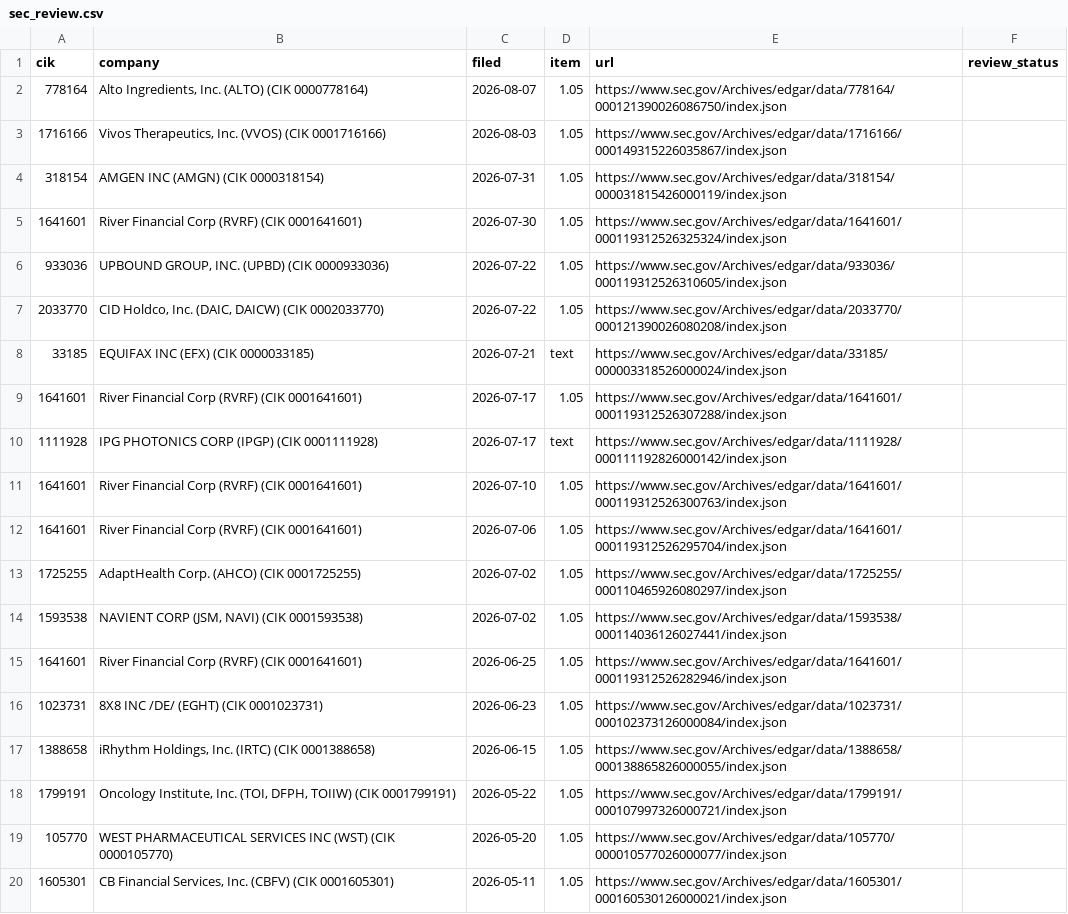
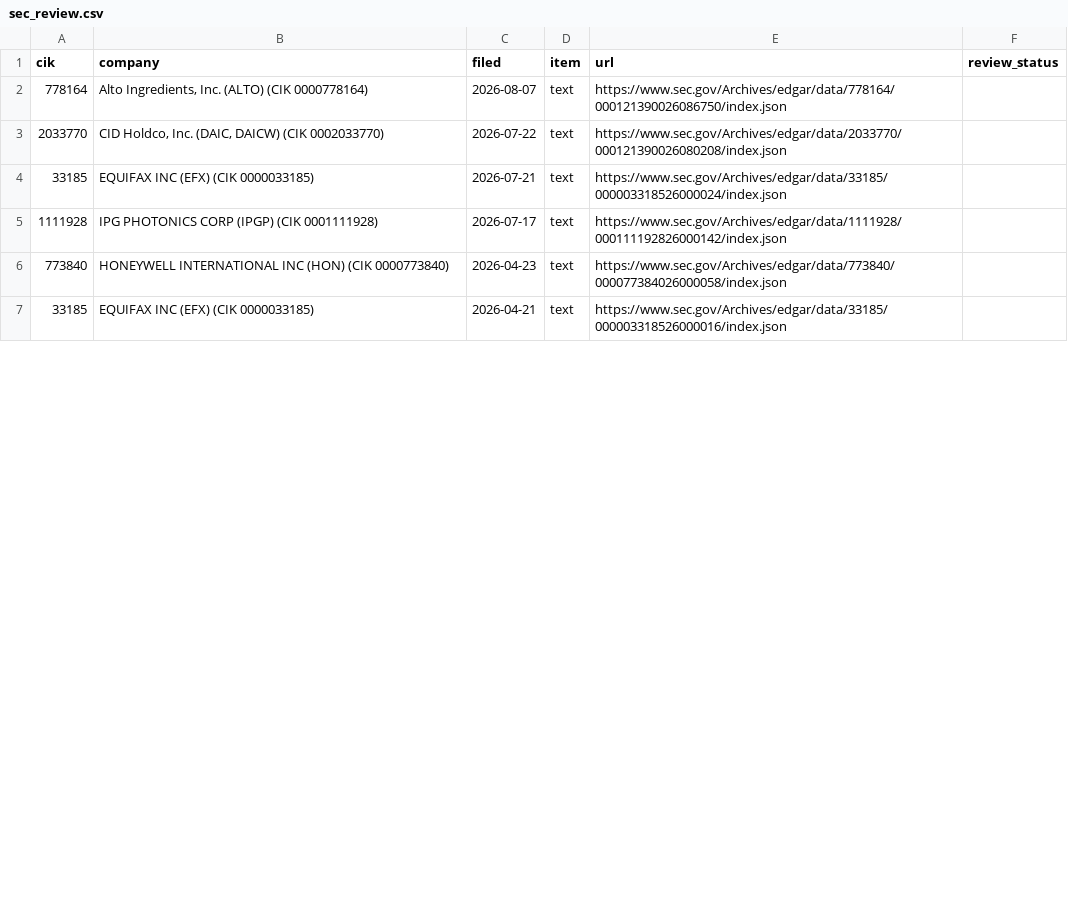
Before and after one commit to stuartokin/cyber-attack-earth, a CSV file: manual_sources/sec_review.csv, drawn as a sheet; only a part is shown; the shorter side is filled out with more unchanged rows; the diff covers the shown part only.

```diff
--- a/manual_sources/sec_review.csv
+++ b/manual_sources/sec_review.csv
@@ -1,20 +1,5 @@
 cik,company,filed,item,url,review_status
-778164,"Alto Ingredients, Inc.  (ALTO)  (CIK 0000778164)",2026-08-07,1.05,https://www.sec.gov/Archives/edgar/data/778164/000121390026086750/index.json,
-1716166,"Vivos Therapeutics, Inc.  (VVOS)  (CIK 0001716166)",2026-08-03,1.05,https://www.sec.gov/Archives/edgar/data/1716166/000149315226035867/index.json,
-318154,AMGEN INC  (AMGN)  (CIK 0000318154),2026-07-31,1.05,https://www.sec.gov/Archives/edgar/data/318154/000031815426000119/index.json,
-1641601,River Financial Corp  (RVRF)  (CIK 0001641601),2026-07-30,1.05,https://www.sec.gov/Archives/edgar/data/1641601/000119312526325324/index.json,
-933036,"UPBOUND GROUP, INC.  (UPBD)  (CIK 0000933036)",2026-07-22,1.05,https://www.sec.gov/Archives/edgar/data/933036/000119312526310605/index.json,
-2033770,"CID Holdco, Inc.  (DAIC, DAICW)  (CIK 0002033770)",2026-07-22,1.05,https://www.sec.gov/Archives/edgar/data/2033770/000121390026080208/index.json,
+778164,"Alto Ingredients, Inc.  (ALTO)  (CIK 0000778164)",2026-08-07,text,https://www.sec.gov/Archives/edgar/data/778164/000121390026086750/index.json,
+2033770,"CID Holdco, Inc.  (DAIC, DAICW)  (CIK 0002033770)",2026-07-22,text,https://www.sec.gov/Archives/edgar/data/2033770/000121390026080208/index.json,
 33185,EQUIFAX INC  (EFX)  (CIK 0000033185),2026-07-21,text,https://www.sec.gov/Archives/edgar/data/33185/000003318526000024/index.json,
-1641601,River Financial Corp  (RVRF)  (CIK 0001641601),2026-07-17,1.05,https://www.sec.gov/Archives/edgar/data/1641601/000119312526307288/index.json,
 1111928,IPG PHOTONICS CORP  (IPGP)  (CIK 0001111928),2026-07-17,text,https://www.sec.gov/Archives/edgar/data/1111928/000111192826000142/index.json,
-1641601,River Financial Corp  (RVRF)  (CIK 0001641601),2026-07-10,1.05,https://www.sec.gov/Archives/edgar/data/1641601/000119312526300763/index.json,
-1641601,River Financial Corp  (RVRF)  (CIK 0001641601),2026-07-06,1.05,https://www.sec.gov/Archives/edgar/data/1641601/000119312526295704/index.json,
-1725255,AdaptHealth Corp.  (AHCO)  (CIK 0001725255),2026-07-02,1.05,https://www.sec.gov/Archives/edgar/data/1725255/000110465926080297/index.json,
-1593538,"NAVIENT CORP  (JSM, NAVI)  (CIK 0001593538)",2026-07-02,1.05,https://www.sec.gov/Archives/edgar/data/1593538/000114036126027441/index.json,
-1641601,River Financial Corp  (RVRF)  (CIK 0001641601),2026-06-25,1.05,https://www.sec.gov/Archives/edgar/data/1641601/000119312526282946/index.json,
-1023731,8X8 INC /DE/  (EGHT)  (CIK 0001023731),2026-06-23,1.05,https://www.sec.gov/Archives/edgar/data/1023731/000102373126000084/index.json,
-1388658,"iRhythm Holdings, Inc.  (IRTC)  (CIK 0001388658)",2026-06-15,1.05,https://www.sec.gov/Archives/edgar/data/1388658/000138865826000055/index.json,
-1799191,"Oncology Institute, Inc.  (TOI, DFPH, TOIIW)  (CIK 0001799191)",2026-05-22,1.05,https://www.sec.gov/Archives/edgar/data/1799191/000107997326000721/index.json,
-105770,WEST PHARMACEUTICAL SERVICES INC  (WST)  (CIK 0000105770),2026-05-20,1.05,https://www.sec.gov/Archives/edgar/data/105770/000010577026000077/index.json,
-1605301,"CB Financial Services, Inc.  (CBFV)  (CIK 0001605301)",2026-05-11,1.05,https://www.sec.gov/Archives/edgar/data/1605301/000160530126000021/index.json,
```
Also changed, not shown: 12 removed rows and 3 edited cells elsewhere in this file, 6 other files.
